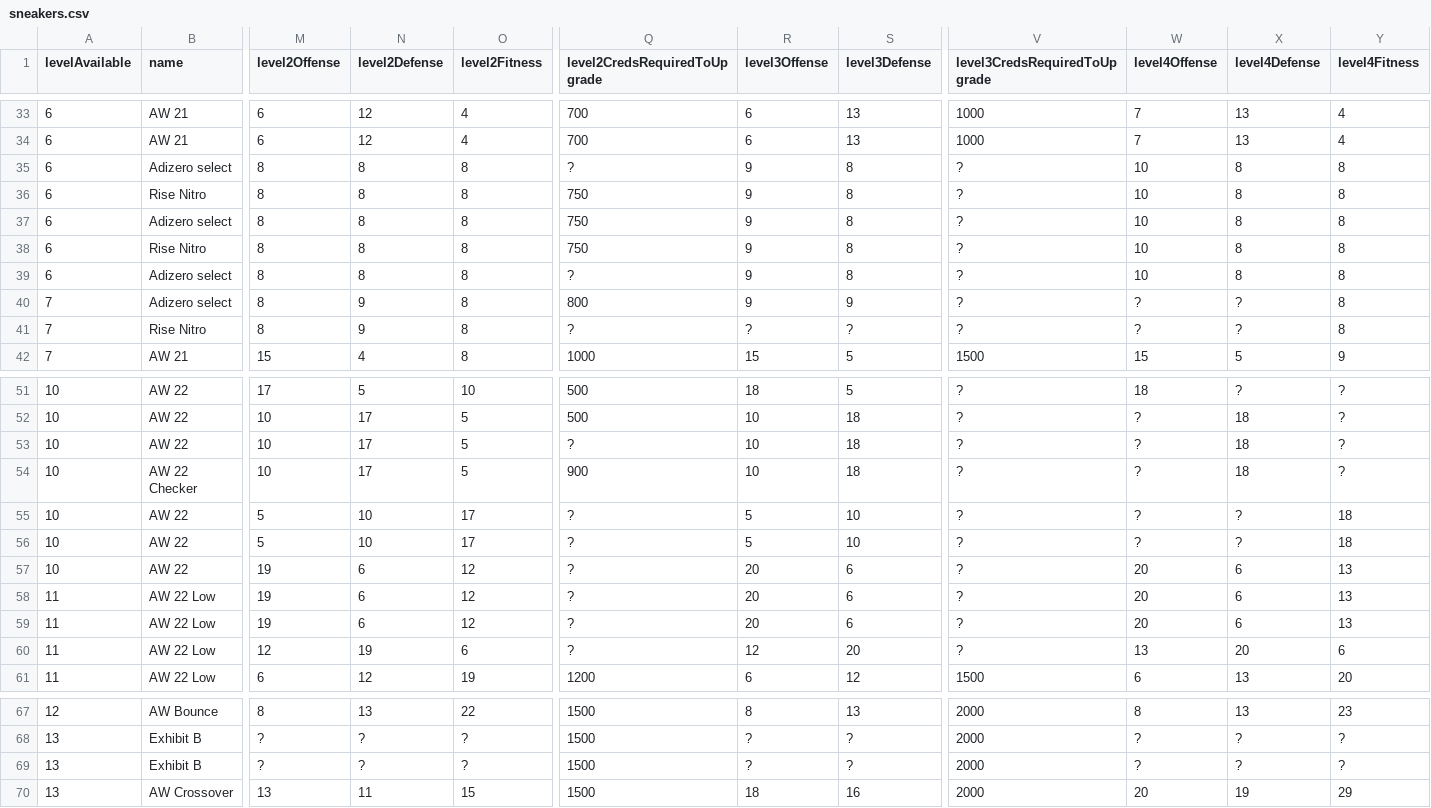
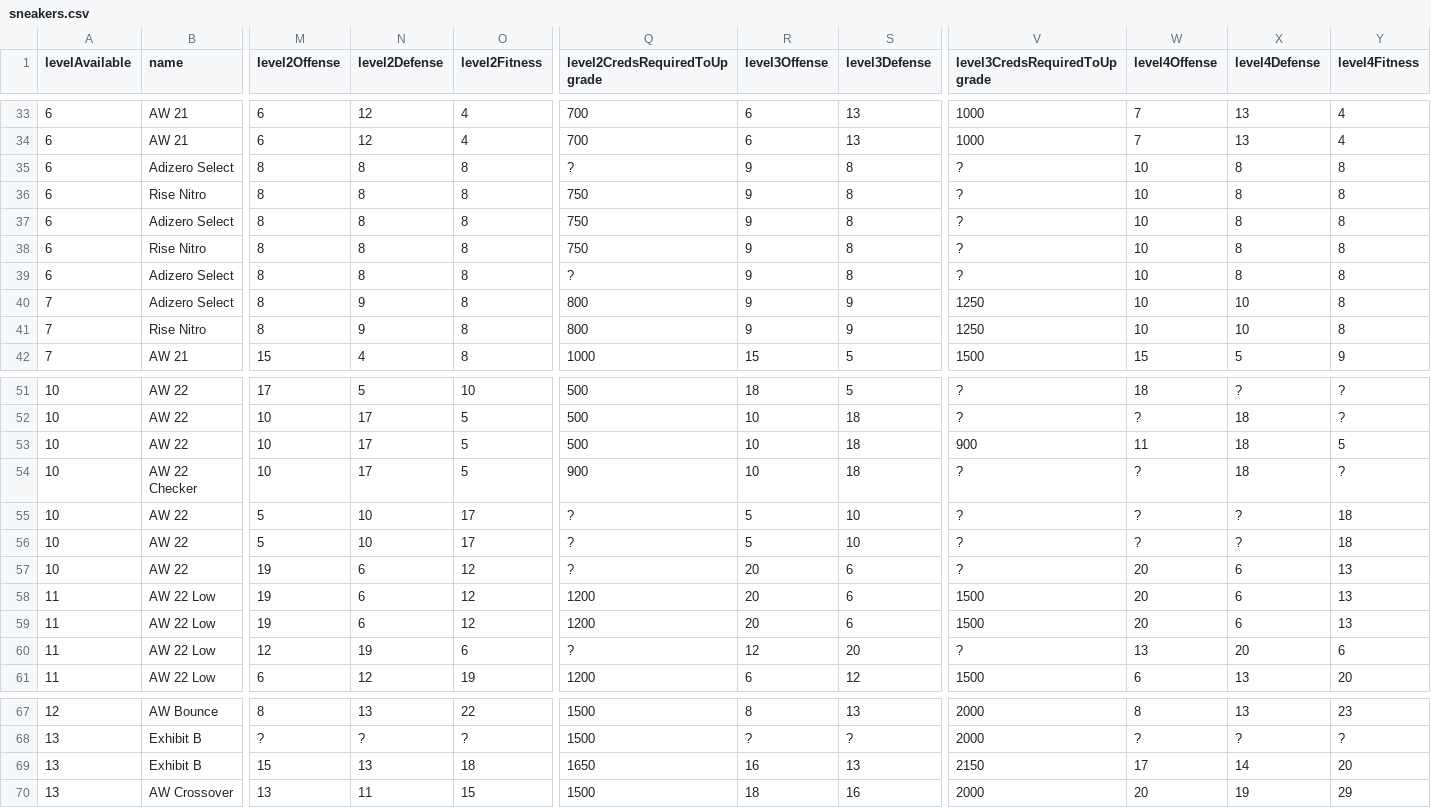
Before and after one commit to naw-db/naw-db.github.io, a CSV file: content/data/sneakers.csv, drawn as a sheet; only a part is shown, gaps mark what is left out; the diff covers the shown part only; the diff names each change by its address in the sheet, - before the commit and + after, or states it on an @@ line.

Commit message:
Updated shirts and sneakers. (#49)

```diff
--- a/content/data/sneakers.csv
+++ b/content/data/sneakers.csv
-B35 (name): Adizero select
+B35 (name): Adizero Select
-B37 (name): Adizero select
+B37 (name): Adizero Select
-B39:B40 (name): Adizero select
+B39:B40 (name): Adizero Select
-V40:V41 (level3CredsRequiredToUpgrade): ?
+V40:V41 (level3CredsRequiredToUpgrade): 1250
-W40:W41 (level4Offense): ?
+W40:W41 (level4Offense): 10
-X40:X41 (level4Defense): ?
+X40:X41 (level4Defense): 10
-Q41 (level2CredsRequiredToUpgrade): ?
+Q41 (level2CredsRequiredToUpgrade): 800
-R41 (level3Offense): ?
+R41 (level3Offense): 9
-S41 (level3Defense): ?
+S41 (level3Defense): 9
-Q53 (level2CredsRequiredToUpgrade): ?
+Q53 (level2CredsRequiredToUpgrade): 500
-V53 (level3CredsRequiredToUpgrade): ?
+V53 (level3CredsRequiredToUpgrade): 900
-W53 (level4Offense): ?
+W53 (level4Offense): 11
-Y53 (level4Fitness): ?
+Y53 (level4Fitness): 5
-Q58:Q59 (level2CredsRequiredToUpgrade): ?
+Q58:Q59 (level2CredsRequiredToUpgrade): 1200
-V58:V59 (level3CredsRequiredToUpgrade): ?
+V58:V59 (level3CredsRequiredToUpgrade): 1500
-M69 (level2Offense): ?
+M69 (level2Offense): 15
-N69 (level2Defense): ?
+N69 (level2Defense): 13
-O69 (level2Fitness): ?
+O69 (level2Fitness): 18
-Q69 (level2CredsRequiredToUpgrade): 1500
+Q69 (level2CredsRequiredToUpgrade): 1650
-R69 (level3Offense): ?
+R69 (level3Offense): 16
-S69 (level3Defense): ?
+S69 (level3Defense): 13
-V69 (level3CredsRequiredToUpgrade): 2000
+V69 (level3CredsRequiredToUpgrade): 2150
-W69 (level4Offense): ?
+W69 (level4Offense): 17
-X69 (level4Defense): ?
+X69 (level4Defense): 14
-Y69 (level4Fitness): ?
+Y69 (level4Fitness): 20
```
Also changed, not shown: 3 edited cells elsewhere in this file, content/data/shirts.csv.
